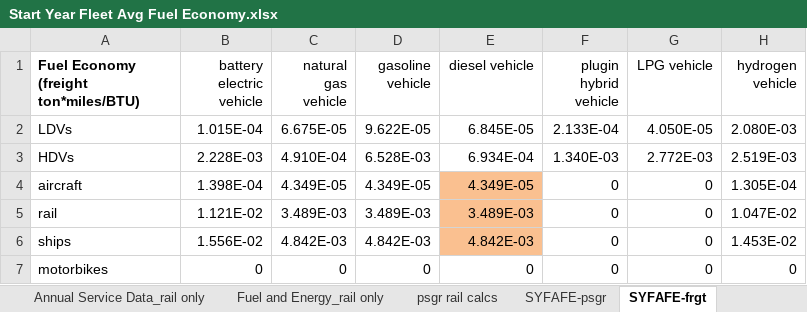
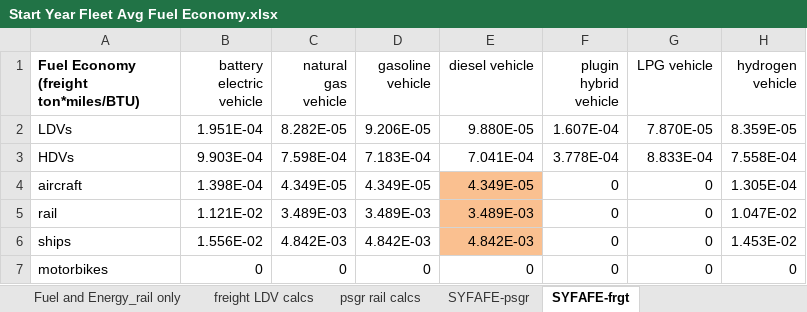
Before and after one commit to EnergyInnovation/eps-arizona, an Excel workbook: InputData/trans/SYFAFE/Start Year Fleet Avg Fuel Economy.xlsx, sheet SYFAFE-frgt, drawn as a sheet; values as stored, in another font and other column widths than the file's, no borders; the diff names each change by its address in the sheet, - before the commit and + after, or states it on an @@ line.

```diff
--- a/InputData/trans/SYFAFE/Start Year Fleet Avg Fuel Economy.xlsx (sheet SYFAFE-frgt)
+++ b/InputData/trans/SYFAFE/Start Year Fleet Avg Fuel Economy.xlsx (sheet SYFAFE-frgt)
+sheet tab: freight LDV calcs
-B2 (battery electric vehicle): 1.015E-04
+B2 (battery electric vehicle): 1.951E-04
-C2 (natural gas vehicle): 6.675E-05
+C2 (natural gas vehicle): 8.282E-05
-D2 (gasoline vehicle): 9.622E-05
+D2 (gasoline vehicle): 9.206E-05
-E2 (diesel vehicle): 6.845E-05
+E2 (diesel vehicle): 9.880E-05
-F2 (plugin hybrid vehicle): 2.133E-04
+F2 (plugin hybrid vehicle): 1.607E-04
-G2 (LPG vehicle): 4.050E-05
+G2 (LPG vehicle): 7.870E-05
-H2 (hydrogen vehicle): 2.080E-03
+H2 (hydrogen vehicle): 8.359E-05
-B3 (battery electric vehicle): 2.228E-03
+B3 (battery electric vehicle): 9.903E-04
-C3 (natural gas vehicle): 4.910E-04
+C3 (natural gas vehicle): 7.598E-04
-D3 (gasoline vehicle): 6.528E-03
+D3 (gasoline vehicle): 7.183E-04
-E3 (diesel vehicle): 6.934E-04
+E3 (diesel vehicle): 7.041E-04
-F3 (plugin hybrid vehicle): 1.340E-03
+F3 (plugin hybrid vehicle): 3.778E-04
-G3 (LPG vehicle): 2.772E-03
+G3 (LPG vehicle): 8.833E-04
-H3 (hydrogen vehicle): 2.519E-03
+H3 (hydrogen vehicle): 7.558E-04
```
Also changed, not shown: sheet About, InputData/bldgs/CL/Component Lifetime.xlsx, InputData/elec/CDRDfRCP/Cln Dsptchble Rsrc Dmnd for Rlbty Curve Param.xlsx, 33 other files.
